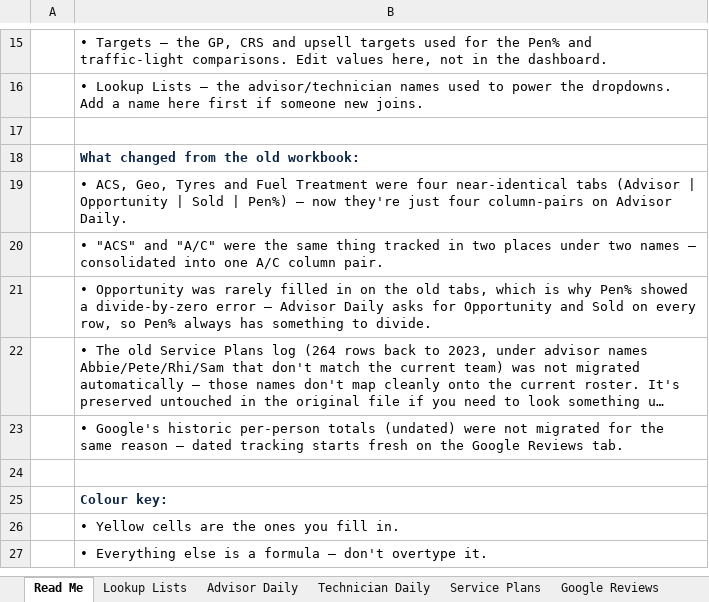
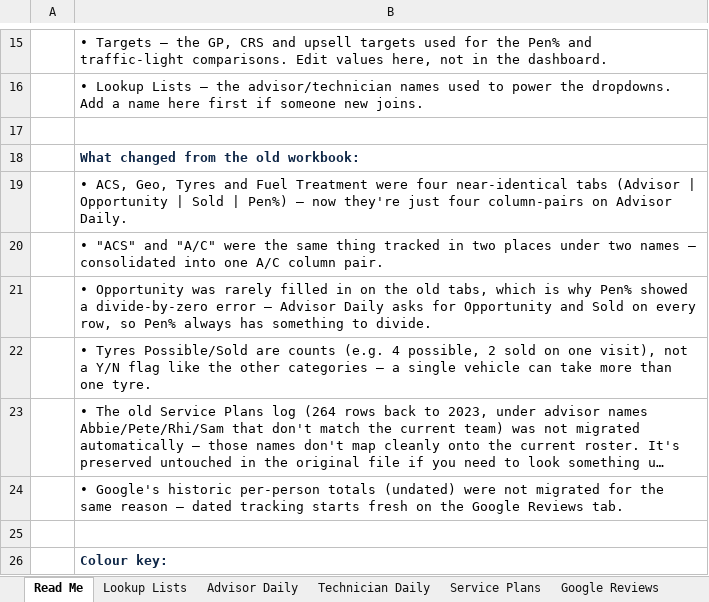
Before and after one commit to 6n8sz4dc2y-coder/Service-Hub, an Excel workbook: workbook-template/Service-Tracker-Template.xlsx, sheet Read Me, drawn as a sheet; only a part is shown, gaps mark what is left out; the shorter side is filled out with more unchanged rows; long unchanged cells end in …; values as stored, in another font and other column widths than the file's, no borders; the diff names each change by its address in the sheet, - before the commit and + after, or states it on an @@ line.

```diff
--- a/workbook-template/Service-Tracker-Template.xlsx (sheet Read Me)
+++ b/workbook-template/Service-Tracker-Template.xlsx (sheet Read Me)
+row 22:  | • Tyres Possible/Sold are counts (e.g. 4 possible, 2 sold on one visit), not a Y/N flag like the other categories — a single vehicle can take more than one tyre.
```
Also changed, not shown: sheet Advisor Daily, sheet Targets, formulas that keep their value, 2 other files.
